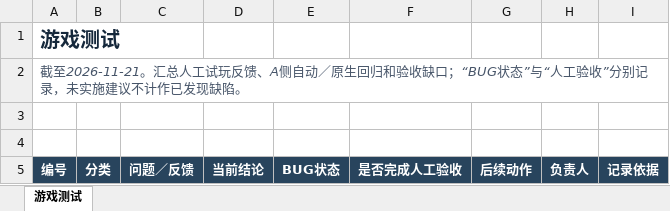
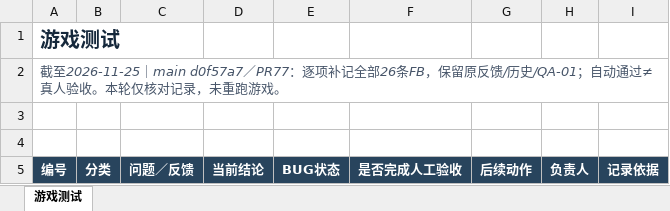
Before and after one commit to sd5913/ae4pa, an Excel workbook: outputs/game-test-20261121/游戏测试.xlsx, sheet 游戏测试, drawn as a sheet; only a part is shown; values as stored, in another font and other column widths than the file's, no borders; table styles not drawn; the diff covers the shown part only; the diff names each change by its address in the sheet, - before the commit and + after, or states it on an @@ line.

```diff
--- a/outputs/game-test-20261121/游戏测试.xlsx (sheet 游戏测试)
+++ b/outputs/game-test-20261121/游戏测试.xlsx (sheet 游戏测试)
-A2 (编号): 截至2026-11-21。汇总人工试玩反馈、A侧自动／原生回归和验收缺口；“BUG状态”与“人工验收”分别记录，未实施建议不计作已发现缺陷。
+A2 (编号): 截至2026-11-25｜main d0f57a7／PR77：逐项补记全部26条FB，保留原反馈/历史/QA-01；自动通过≠真人验收。本轮仅核对记录，未重跑游戏。
```
Also changed, not shown: 114 edited cells elsewhere in this sheet.
